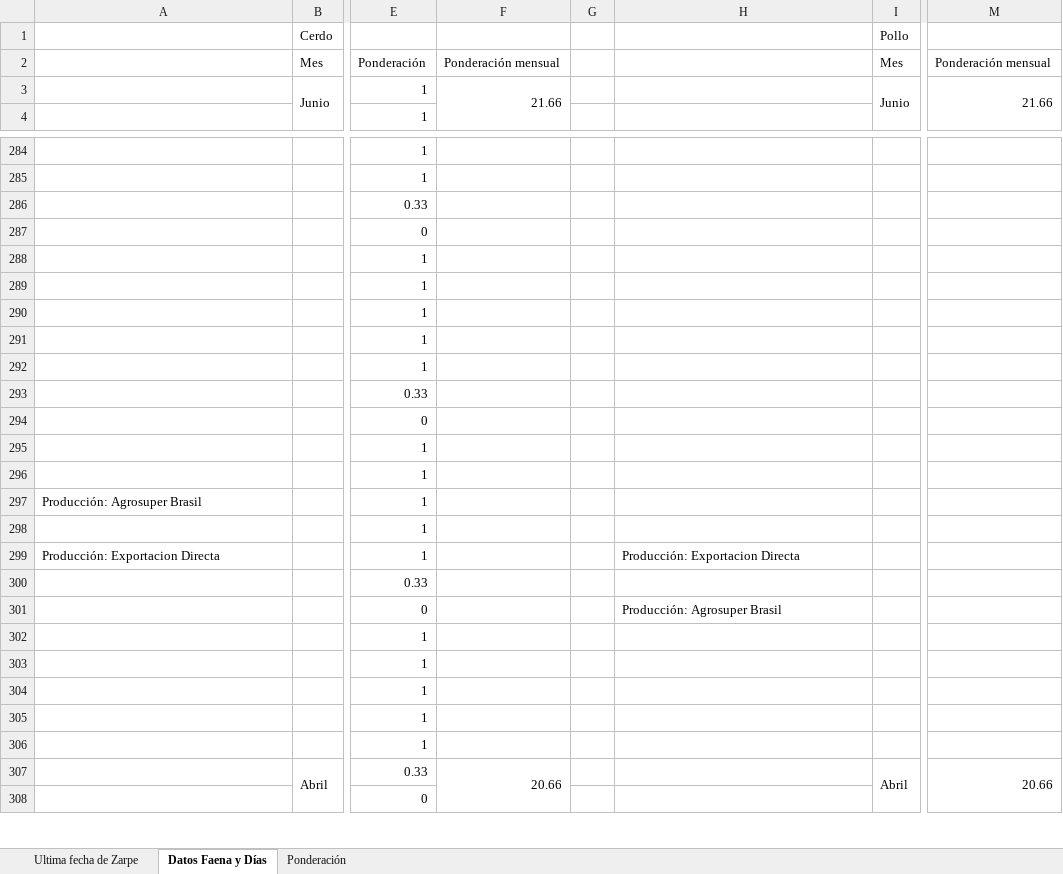
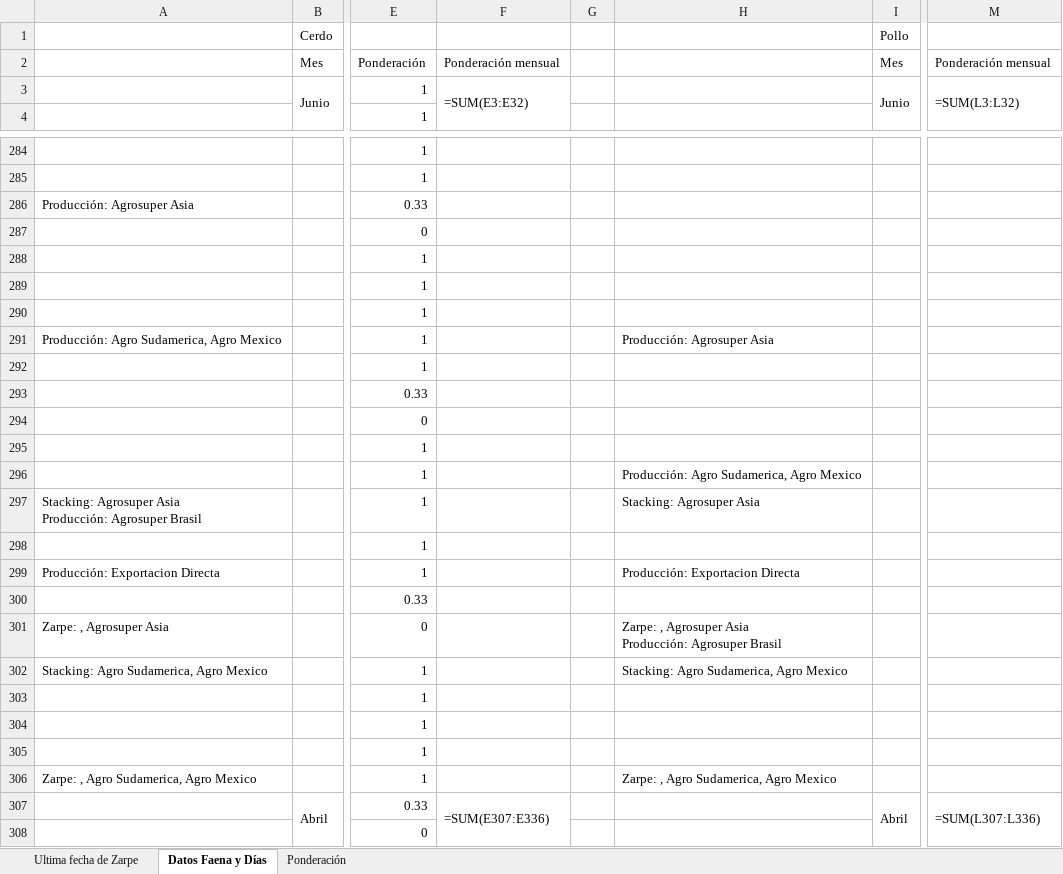
Before and after one commit to tiarasilva/plan-irrestricto-Agrosuper, an Excel workbook: Colaboraciones plan de ventas/Fechas de zarpe - Logística.xlsx, sheet Datos Faena y Días, drawn as a sheet; only a part is shown, gaps mark what is left out; values as stored, in another font and other column widths than the file's, no cell formats; formulas without a stored value are shown as written; ↵ is a line break in a cell; the diff covers the shown part only; the diff names each change by its address in the sheet, - before the commit and + after, or states it on an @@ line.

```diff
--- a/Colaboraciones plan de ventas/Fechas de zarpe - Logística.xlsx (sheet Datos Faena y Días)
+++ b/Colaboraciones plan de ventas/Fechas de zarpe - Logística.xlsx (sheet Datos Faena y Días)
-F3: 21.66
+F3: =SUM(E3:E32)
-M3: 21.66
+M3: =SUM(L3:L32)
-A286: (empty)
+A286: Producción: Agrosuper Asia
-A291: (empty)
+A291: Producción: Agro Sudamerica, Agro Mexico
-H291: (empty)
+H291: Producción: Agrosuper Asia
-H296: (empty)
+H296: Producción: Agro Sudamerica, Agro Mexico
-A297: Producción: Agrosuper Brasil
+A297: Stacking: Agrosuper Asia ↵ Producción: Agrosuper Brasil
-H297: (empty)
+H297: Stacking: Agrosuper Asia
-A301: (empty)
+A301: Zarpe: , Agrosuper Asia
-H301: Producción: Agrosuper Brasil
+H301: Zarpe: , Agrosuper Asia ↵ Producción: Agrosuper Brasil
-A302: (empty)
+A302: Stacking: Agro Sudamerica, Agro Mexico
-H302: (empty)
+H302: Stacking: Agro Sudamerica, Agro Mexico
-A306: (empty)
+A306: Zarpe: , Agro Sudamerica, Agro Mexico
-H306: (empty)
+H306: Zarpe: , Agro Sudamerica, Agro Mexico
-F307: 20.66
+F307: =SUM(E307:E336)
-M307: 20.66
+M307: =SUM(L307:L336)
```
Also changed, not shown: 58 edited cells elsewhere in this sheet, sheet Ponderación, cell formats, Plan de ventas irrestricto.xlsx, 1 other file.
